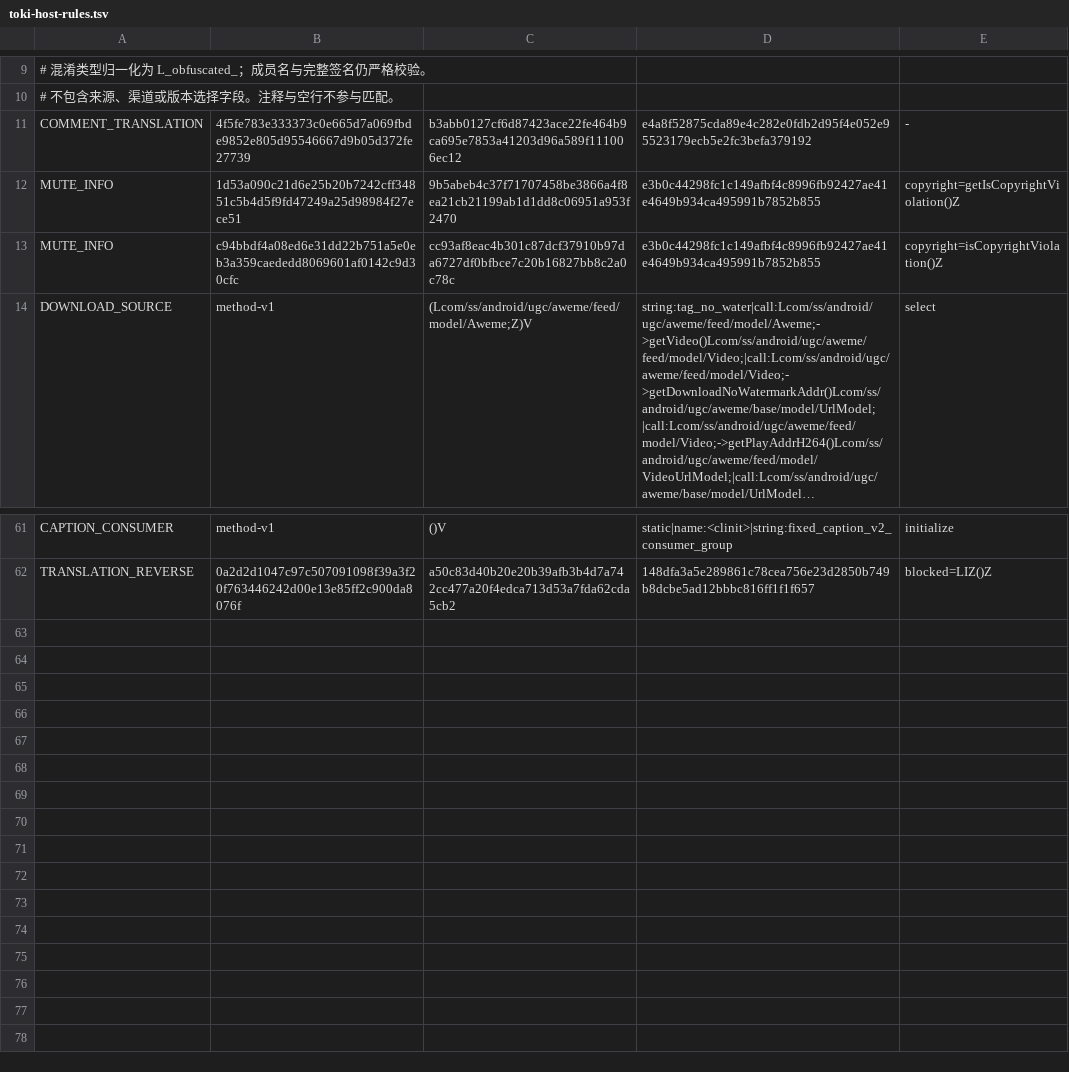
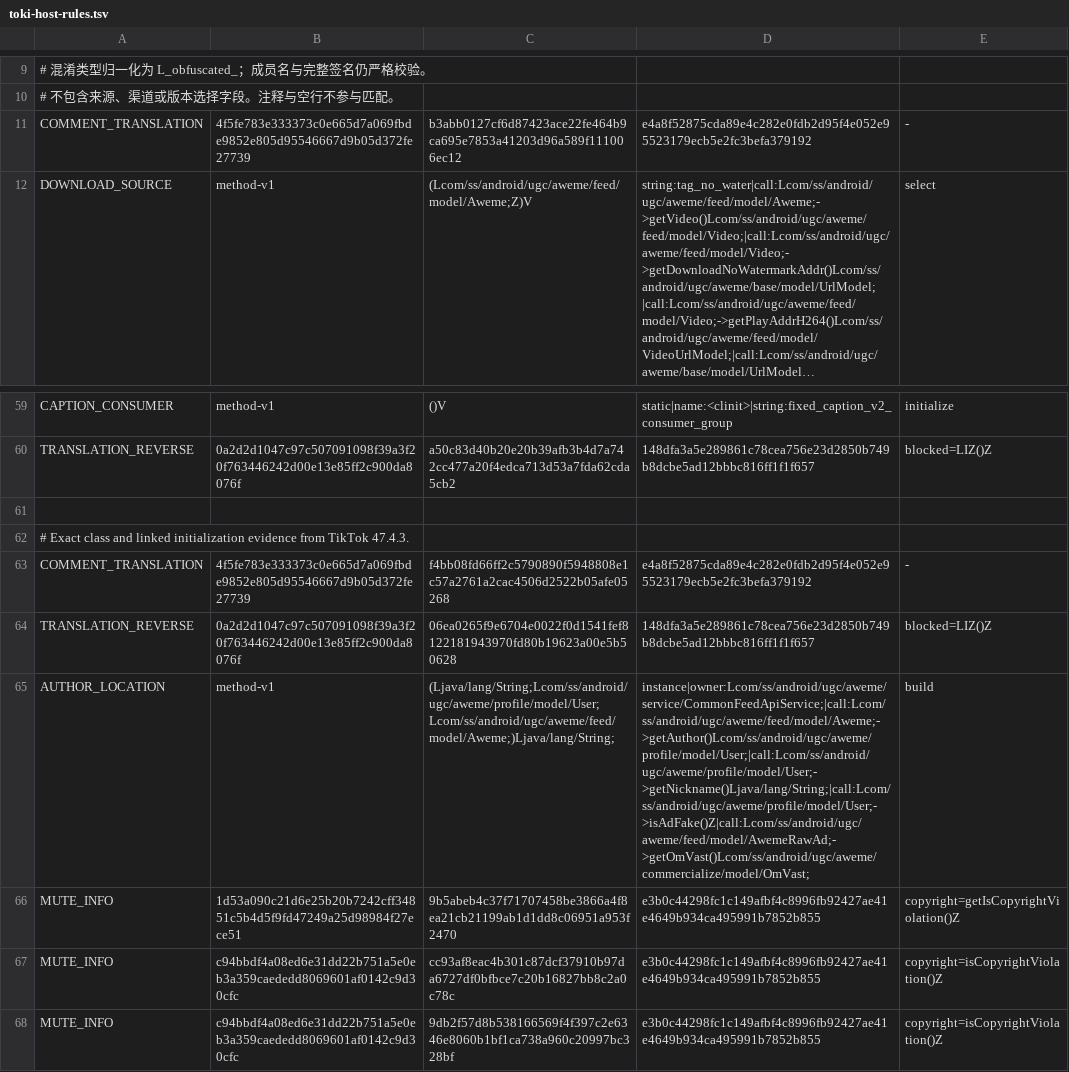
Before and after one commit to w0201a/Toki-Subtitle, a TSV file: app/src/main/resources/toki-host-rules.tsv, drawn as a sheet; only a part is shown, gaps mark what is left out; long unchanged cells end in …; the diff names each change by its address in the sheet, - before the commit and + after, or states it on an @@ line.

Commit message:
Adapt v2.0.15 baseline to verified TikTok 47.4.3 build for 2.0.26

```diff
--- a/app/src/main/resources/toki-host-rules.tsv
+++ b/app/src/main/resources/toki-host-rules.tsv
+row 61: (empty)
+row 62: # Exact class and linked initialization evidence from TikTok 47.4.3.
+row 63: COMMENT_TRANSLATION | 4f5fe783e333373c0e665d7a069fbde9852e805d95546667d9b05d372fe27739 | f4bb08fd66ff2c5790890f5948808e1c57a2761a2cac4506d2522b05afe05268 | e4a8f52875cda89e4c282e0fdb2d95f4e052e95523179ecb5e2fc3befa379192 | -
+row 64: TRANSLATION_REVERSE | 0a2d2d1047c97c507091098f39a3f20f763446242d00e13e85ff2c900da8076f | 06ea0265f9e6704e0022f0d1541fef8122181943970fd80b19623a00e5b50628 | 148dfa3a5e289861c78cea756e23d2850b749b8dcbe5ad12bbbc816ff1f1f657 | blocked=LIZ()Z
+row 65: AUTHOR_LOCATION | method-v1 | (Ljava/lang/String;Lcom/ss/android/ugc/aweme/profile/model/User;Lcom/ss/android/ugc/aweme/feed/model/Aweme;)Ljava/lang/String; | instance|owner:Lcom/ss/android/ugc/aweme/service/CommonFeedApiService;|call:Lcom/ss/android/ugc/aweme/feed/model/Aweme;->getAuthor()Lcom/ss/android/ugc/aweme/profile/model/User;|call:Lcom/ss/android/ugc/aweme/profile/model/User;->getNickname()Ljava/lang/String;|call:Lcom/ss/android/ugc/aweme/profile/model/User;->isAdFake()Z|call:Lcom/ss/android/ugc/aweme/feed/model/AwemeRawAd;->getOmVast()Lcom/ss/android/ugc/aweme/commercialize/model/OmVast; | build
@@ row 12 moved to row 66: MUTE_INFO @@
@@ row 13 moved to row 67: MUTE_INFO @@
+row 68: MUTE_INFO | c94bbdf4a08ed6e31dd22b751a5e0eb3a359caededd8069601af0142c9d30cfc | 9db2f57d8b538166569f4f397c2e6346e8060b1bf1ca738a960c20997bc328bf | e3b0c44298fc1c149afbf4c8996fb92427ae41e4649b934ca495991b7852b855 | copyright=isCopyrightViolation()Z
```
Also changed, not shown: 30 other files.
